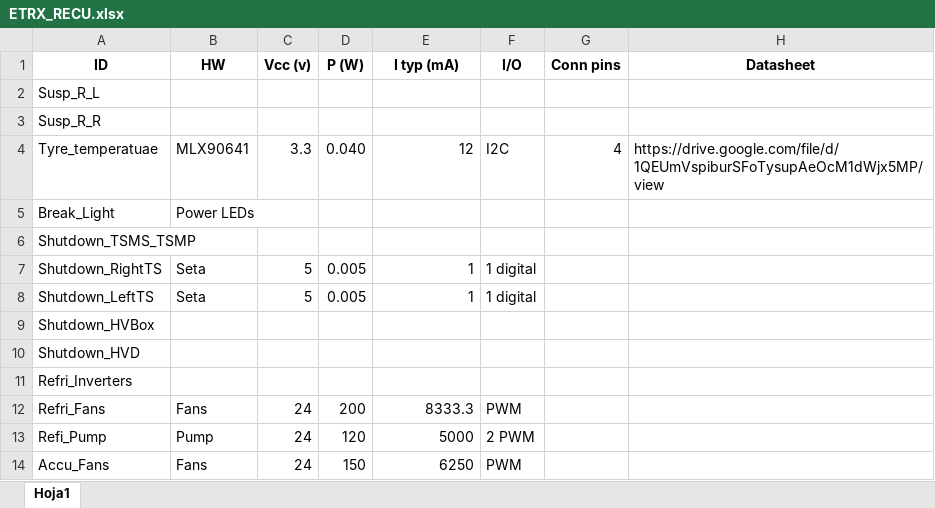
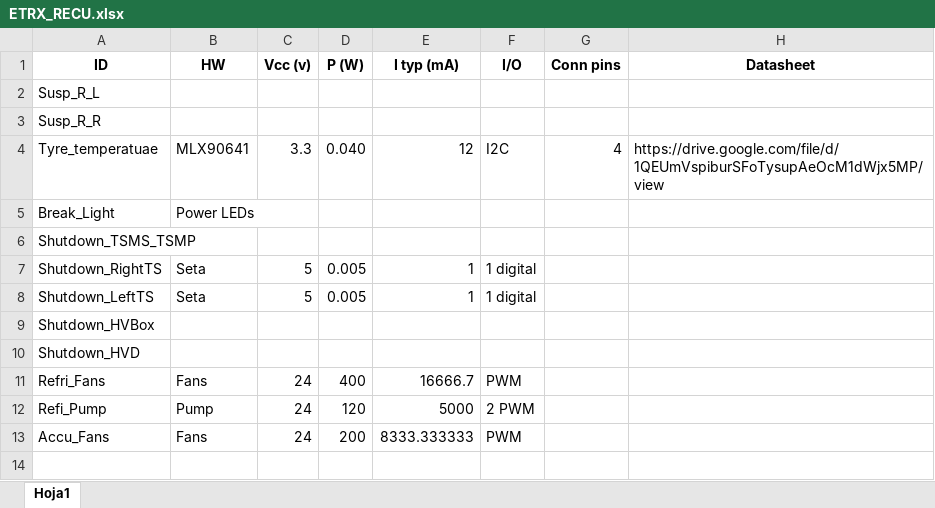
Before and after one commit to eTechRacing/FRONT-REAR_ECU, an Excel workbook: ETRX_RECU/ETRX_RECU.xlsx, sheet Hoja1, drawn as a sheet; values as stored, in another font and other column widths than the file's, no borders; removed rows and columns are numbered as before the commit, all else as after; the diff names each change by its address in the sheet, - before the commit and + after, or states it on an @@ line.

Commit message:
Update RECU Altium project

```diff
--- a/ETRX_RECU/ETRX_RECU.xlsx (sheet Hoja1)
+++ b/ETRX_RECU/ETRX_RECU.xlsx (sheet Hoja1)
-row 11: Refri_Inverters
-D11 (P (W)): 200
+D11 (P (W)): 400
-E11 (I typ (mA)): 8333.3
+E11 (I typ (mA)): 16666.7
-D13 (P (W)): 150
+D13 (P (W)): 200
-E13 (I typ (mA)): 6250
+E13 (I typ (mA)): 8333.333333
```
Also changed, not shown: formulas that keep their value, 24 other files.
